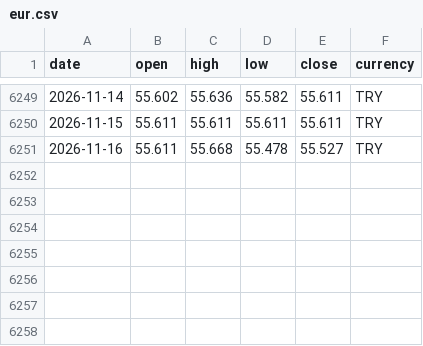
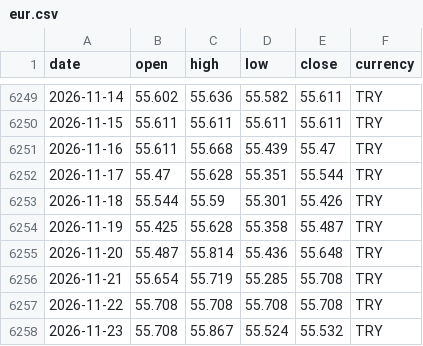
Before and after one commit to DolarKac/turkish-lira-fx-gold-dataset, a CSV file: data/eur.csv, drawn as a sheet; only a part is shown, gaps mark what is left out.

```diff
--- a/data/eur.csv
+++ b/data/eur.csv
@@ -6250,2 +6250,9 @@ date,open,high,low,close,currency
 2026-11-15,55.611,55.611,55.611,55.611,TRY
-2026-11-16,55.611,55.668,55.478,55.527,TRY
+2026-11-16,55.611,55.668,55.439,55.47,TRY
+2026-11-17,55.47,55.628,55.351,55.544,TRY
+2026-11-18,55.544,55.59,55.301,55.426,TRY
+2026-11-19,55.425,55.628,55.358,55.487,TRY
+2026-11-20,55.487,55.814,55.436,55.648,TRY
+2026-11-21,55.654,55.719,55.285,55.708,TRY
+2026-11-22,55.708,55.708,55.708,55.708,TRY
+2026-11-23,55.708,55.867,55.524,55.532,TRY
```
Also changed, not shown: data/btc.csv, data/gbp.csv, 4 other files.
